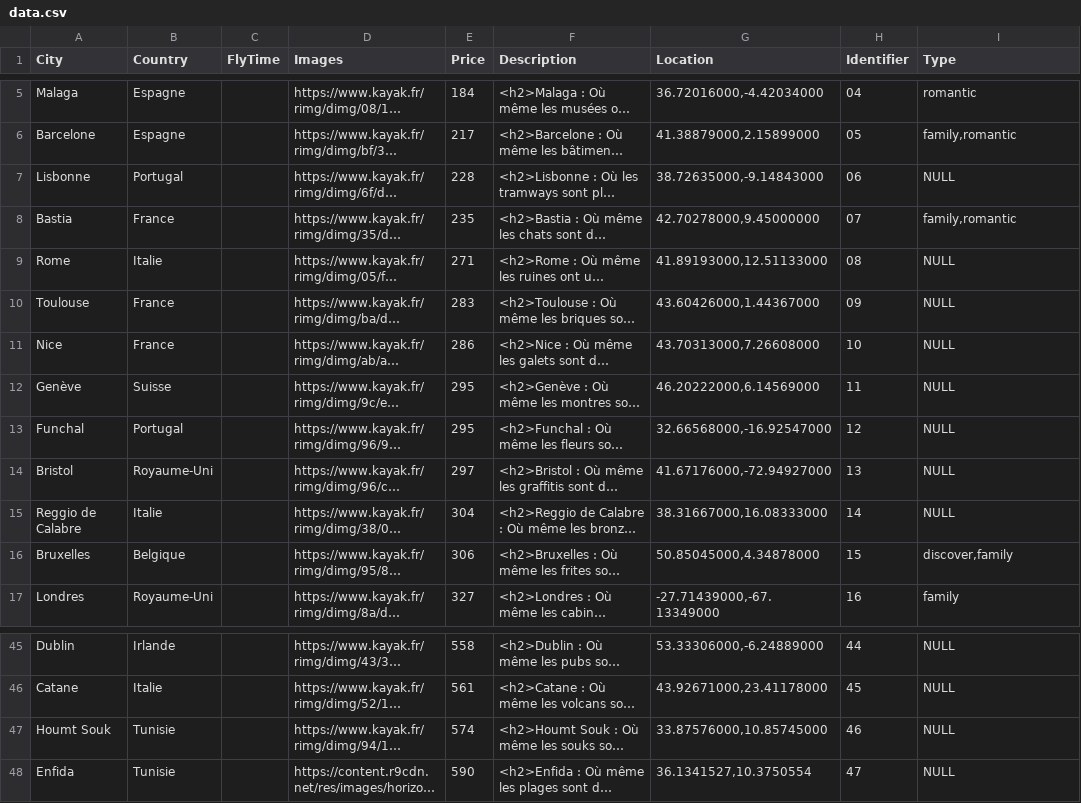
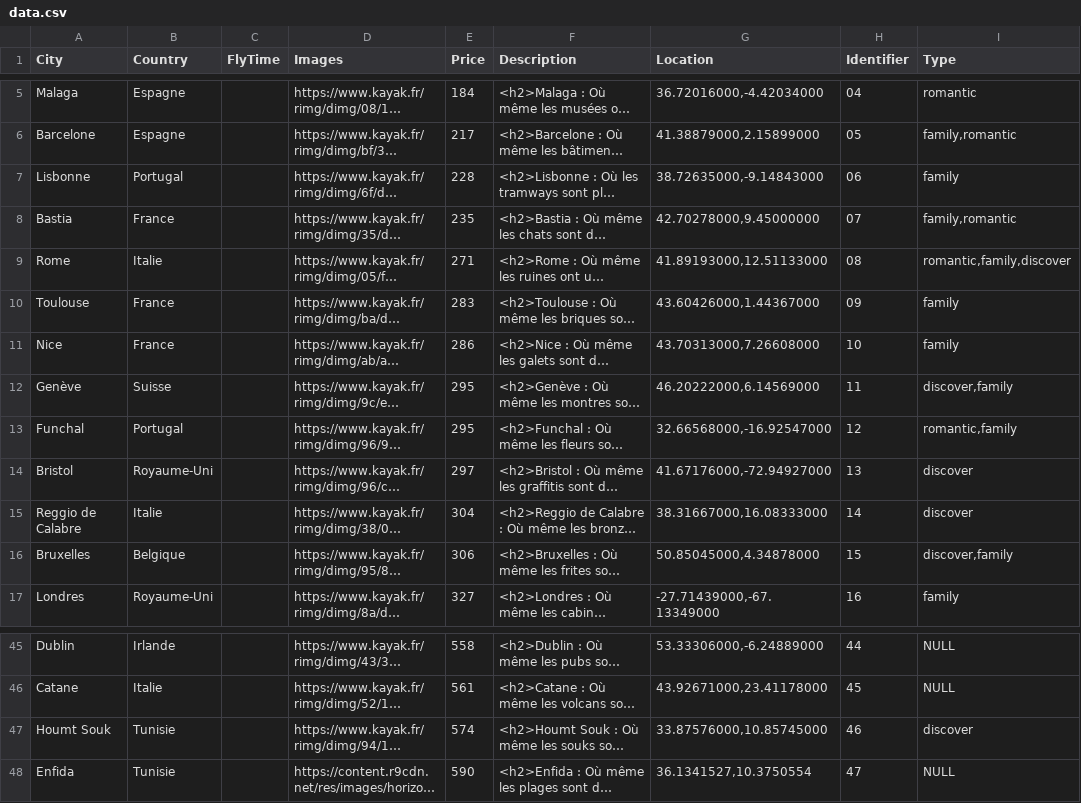
Before and after one commit to camarm-dev/harmasvoyage-nsi, a CSV file: data.csv, drawn as a sheet; only a part is shown, gaps mark what is left out; long unchanged cells end in …; the diff names each change by its address in the sheet, - before the commit and + after, or states it on an @@ line.

Commit message:
fix: ajout types

```diff
--- a/data.csv
+++ b/data.csv
-I7 (Type): NULL
+I7 (Type): family
-I9 (Type): NULL
+I9 (Type): romantic,family,discover
-I10:I11 (Type): NULL
+I10:I11 (Type): family
-I12 (Type): NULL
+I12 (Type): discover,family
-I13 (Type): NULL
+I13 (Type): romantic,family
-I14:I15 (Type): NULL
+I14:I15 (Type): discover
-I47 (Type): NULL
+I47 (Type): discover
```
